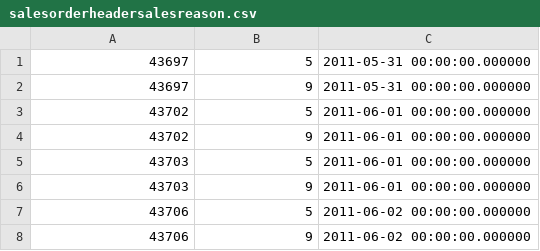
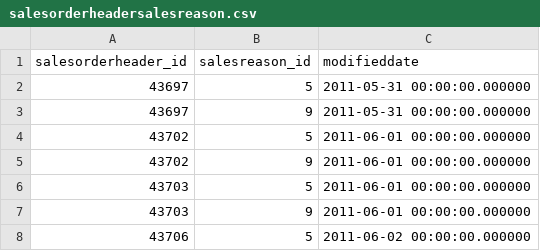
Before and after one commit to sidewinder2020/Bike_Redux, a CSV file: db/csv/salesorderheadersalesreason.csv, drawn as a sheet; only a part is shown; the shorter side is filled out with more unchanged rows.

```diff
--- a/db/csv/salesorderheadersalesreason.csv
+++ b/db/csv/salesorderheadersalesreason.csv
@@ -1 +1,2 @@
+salesorderheader_id,salesreason_id,modifieddate
 43697,5,2011-05-31 00:00:00.000000
```
Also changed, not shown: db/csv/productlistpricehistory.csv, db/csv/productreview.csv, 7 other files.
